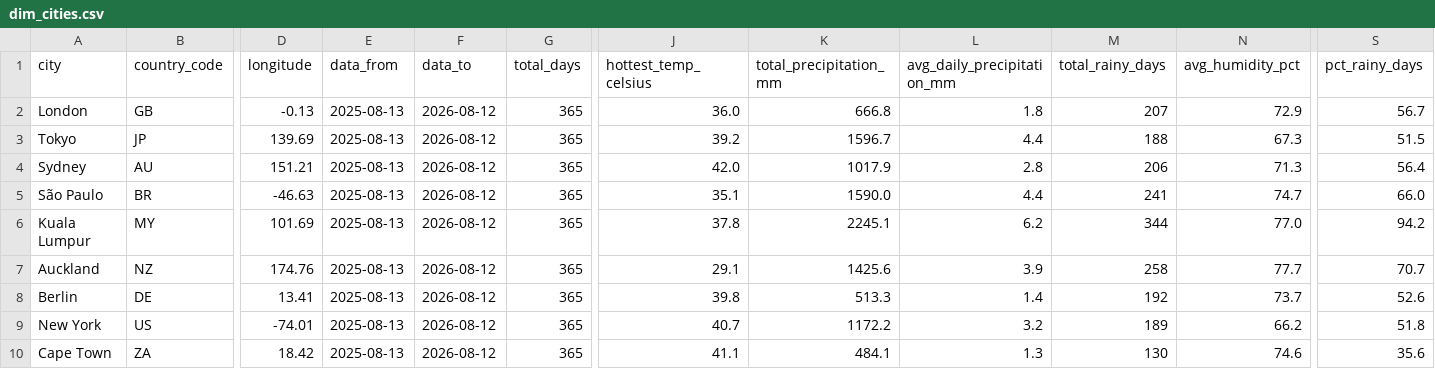
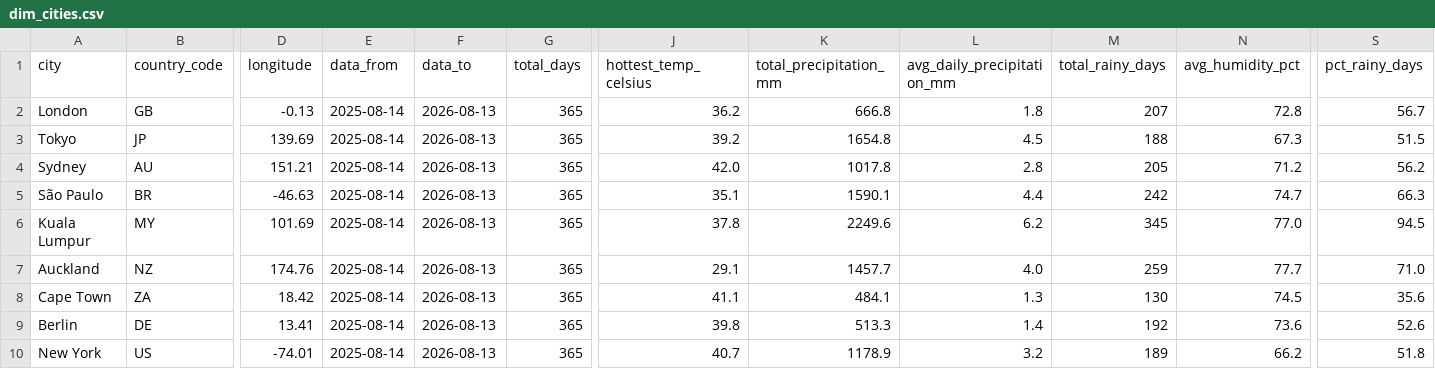
Before and after one commit to farahjaafar/analytics, a CSV file: weather-analytics-pipeline/evidence_dashboard/sources/weather/dim_cities.csv, drawn as a sheet; only a part is shown, gaps mark what is left out; removed rows and columns are numbered as before the commit, all else as after; rows hold the shown columns only; the diff names each change by its address in the sheet, - before the commit and + after, or states it on an @@ line.

```diff
--- a/weather-analytics-pipeline/evidence_dashboard/sources/weather/dim_cities.csv
+++ b/weather-analytics-pipeline/evidence_dashboard/sources/weather/dim_cities.csv
-E2:E7 (data_from): 2025-08-13
+E2:E7 (data_from): 2025-08-14
-F2:F7 (data_to): 2026-08-12
+F2:F7 (data_to): 2026-08-13
-J2 (hottest_temp_celsius): 36.0
+J2 (hottest_temp_celsius): 36.2
-N2 (avg_humidity_pct): 72.9
+N2 (avg_humidity_pct): 72.8
-K3 (total_precipitation_mm): 1596.7
+K3 (total_precipitation_mm): 1654.8
-L3 (avg_daily_precipitation_mm): 4.4
+L3 (avg_daily_precipitation_mm): 4.5
-K4 (total_precipitation_mm): 1017.9
+K4 (total_precipitation_mm): 1017.8
-M4 (total_rainy_days): 206
+M4 (total_rainy_days): 205
-N4 (avg_humidity_pct): 71.3
+N4 (avg_humidity_pct): 71.2
-S4 (pct_rainy_days): 56.4
+S4 (pct_rainy_days): 56.2
-K5 (total_precipitation_mm): 1590.0
+K5 (total_precipitation_mm): 1590.1
-M5 (total_rainy_days): 241
+M5 (total_rainy_days): 242
-S5 (pct_rainy_days): 66.0
+S5 (pct_rainy_days): 66.3
-K6 (total_precipitation_mm): 2245.1
+K6 (total_precipitation_mm): 2249.6
-M6 (total_rainy_days): 344
+M6 (total_rainy_days): 345
-S6 (pct_rainy_days): 94.2
+S6 (pct_rainy_days): 94.5
-K7 (total_precipitation_mm): 1425.6
+K7 (total_precipitation_mm): 1457.7
-L7 (avg_daily_precipitation_mm): 3.9
+L7 (avg_daily_precipitation_mm): 4.0
-M7 (total_rainy_days): 258
+M7 (total_rainy_days): 259
-S7 (pct_rainy_days): 70.7
+S7 (pct_rainy_days): 71.0
+row 8: Cape Town | ZA | 18.42 | 2025-08-14 | 2026-08-13 | 365 | 41.1 | 484.1 | 1.3 | 130 | 74.5 | 35.6
-E9:E10 (data_from): 2025-08-13
+E9:E10 (data_from): 2025-08-14
-F9:F10 (data_to): 2026-08-12
+F9:F10 (data_to): 2026-08-13
-N9 (avg_humidity_pct): 73.7
+N9 (avg_humidity_pct): 73.6
-K10 (total_precipitation_mm): 1172.2
+K10 (total_precipitation_mm): 1178.9
-row 10: Cape Town | ZA | 18.42 | 2025-08-13 | 2026-08-12 | 365 | 41.1 | 484.1 | 1.3 | 130 | 74.6 | 35.6
```
Also changed, not shown: weather-analytics-pipeline/evidence_dashboard/sources/weather/fct_daily_weather.csv.
